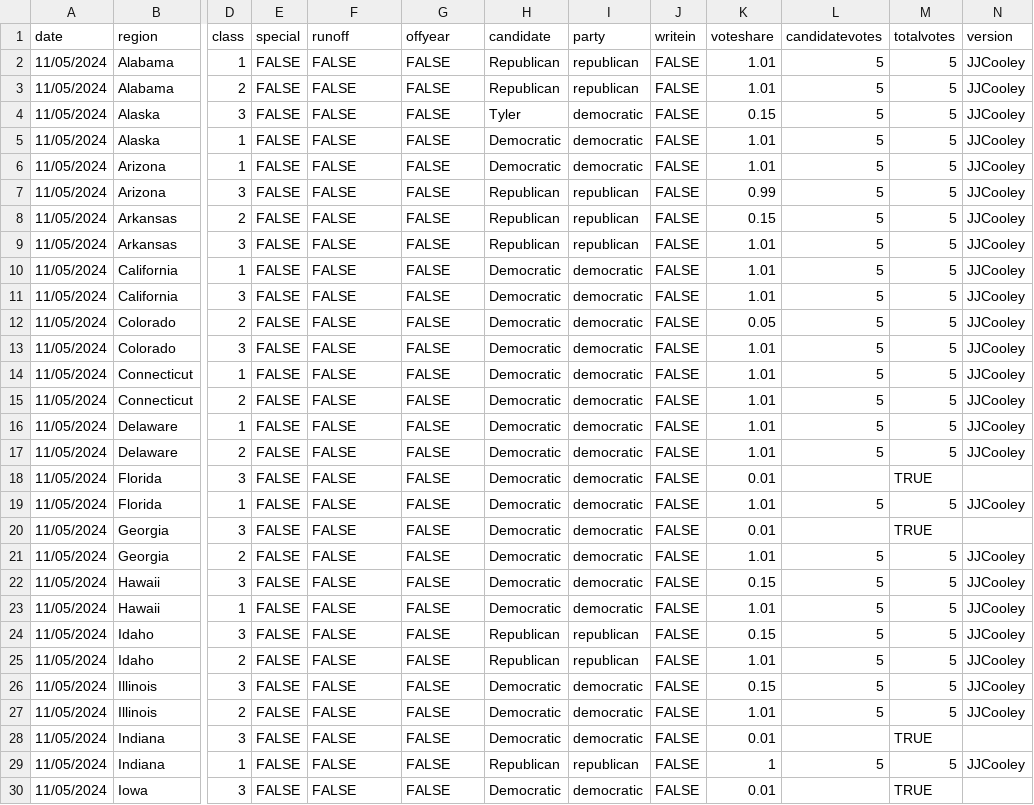
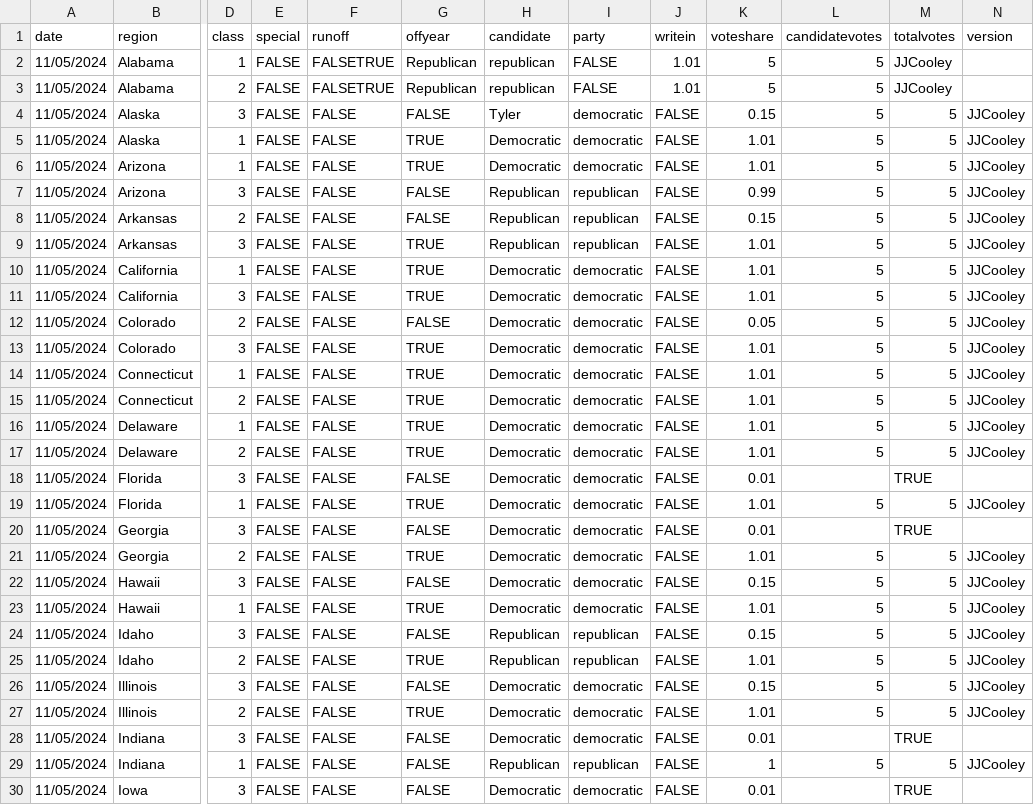
Before and after one commit to clohasmail-max/clohasmail-max.github.io, a CSV file: csv-sources/past-senate.csv, drawn as a sheet; only a part is shown, gaps mark what is left out; the diff covers the shown part only; the diff names each change by its address in the sheet, - before the commit and + after, or states it on an @@ line.

```diff
--- a/csv-sources/past-senate.csv
+++ b/csv-sources/past-senate.csv
-F2:F3 (runoff): FALSE
+F2:F3 (runoff): FALSETRUE
-G2:G3 (offyear): FALSE
+G2:G3 (offyear): Republican
-H2:H3 (candidate): Republican
+H2:H3 (candidate): republican
-I2:I3 (party): republican
+I2:I3 (party): FALSE
-J2:J3 (writein): FALSE
+J2:J3 (writein): 1.01
-K2:K3 (voteshare): 1.01
+K2:K3 (voteshare): 5
-M2:M3 (totalvotes): 5
+M2:M3 (totalvotes): JJCooley
-N2:N3 (version): JJCooley
+N2:N3 (version): (empty)
-G5:G6 (offyear): FALSE
+G5:G6 (offyear): TRUE
-G9:G11 (offyear): FALSE
+G9:G11 (offyear): TRUE
-G13:G17 (offyear): FALSE
+G13:G17 (offyear): TRUE
-G19 (offyear): FALSE
+G19 (offyear): TRUE
-G21 (offyear): FALSE
+G21 (offyear): TRUE
-G23 (offyear): FALSE
+G23 (offyear): TRUE
-G25 (offyear): FALSE
+G25 (offyear): TRUE
-G27 (offyear): FALSE
+G27 (offyear): TRUE
```
Also changed, not shown: 42 edited cells elsewhere in this file.
